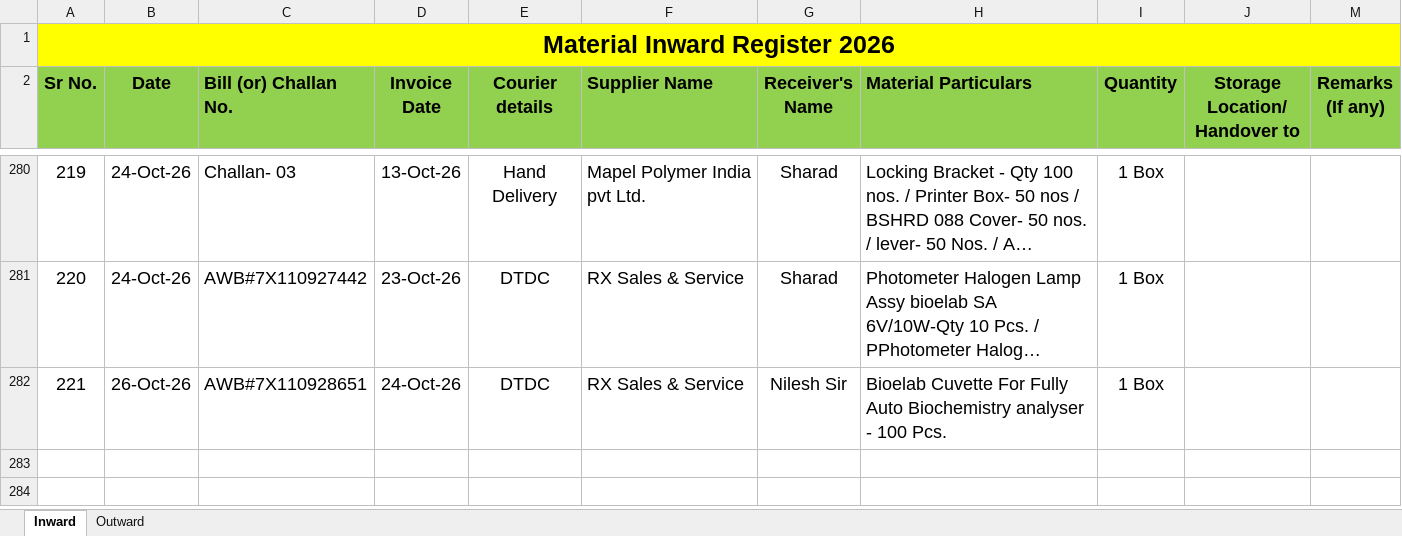
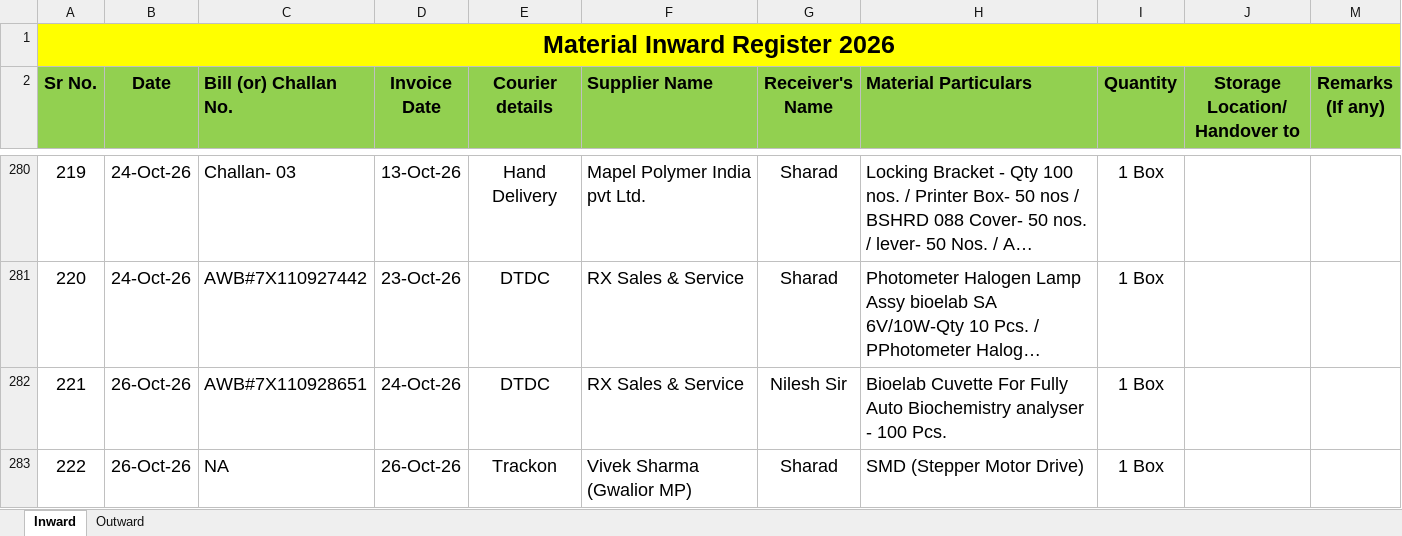
Before and after one commit to Rohidas1974/BioAmalDocument, an Excel workbook: Material Inward_Outward Register 2026.xlsx, sheet Inward, drawn as a sheet; only a part is shown, gaps mark what is left out; long unchanged cells end in …; values as stored, in another font and other column widths than the file's, no borders; the diff names each change by its address in the sheet, - before the commit and + after, or states it on an @@ line.

Commit message:
Auto-commit: 27-10-2026 11:12:35.87

```diff
--- a/Material Inward_Outward Register 2026.xlsx (sheet Inward)
+++ b/Material Inward_Outward Register 2026.xlsx (sheet Inward)
+row 283: 222 | 26-Oct-26 | NA | 26-Oct-26 | Trackon | Vivek Sharma (Gwalior MP) | Sharad | SMD (Stepper Motor Drive) | 1 Box
```
Also changed, not shown: sheet Outward.
